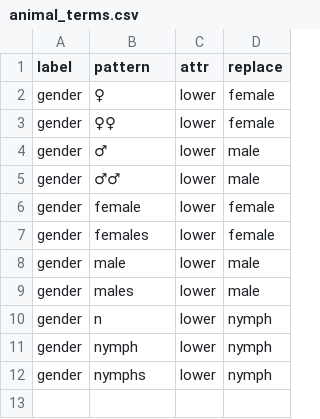
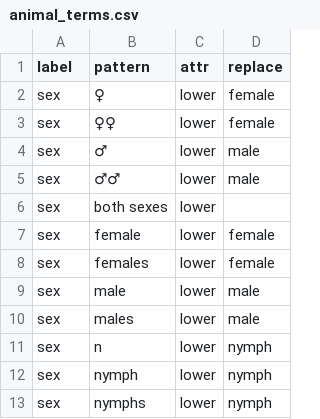
Before and after one commit to rafelafrance/traiter, a CSV file: traiter/vocabulary/animal_terms.csv, drawn as a sheet.

```diff
--- a/traiter/vocabulary/animal_terms.csv
+++ b/traiter/vocabulary/animal_terms.csv
@@ -1,12 +1,13 @@
 label,pattern,attr,replace
-gender,♀,lower,female
-gender,♀♀,lower,female
-gender,♂,lower,male
-gender,♂♂,lower,male
-gender,female,lower,female
-gender,females,lower,female
-gender,male,lower,male
-gender,males,lower,male
-gender,n,lower,nymph
-gender,nymph,lower,nymph
-gender,nymphs,lower,nymph
+sex,♀,lower,female
+sex,♀♀,lower,female
+sex,♂,lower,male
+sex,♂♂,lower,male
+sex,both sexes,lower,
+sex,female,lower,female
+sex,females,lower,female
+sex,male,lower,male
+sex,males,lower,male
+sex,n,lower,nymph
+sex,nymph,lower,nymph
+sex,nymphs,lower,nymph
```
Also changed, not shown: traiter/vocabulary/insect_body_terms.csv.
